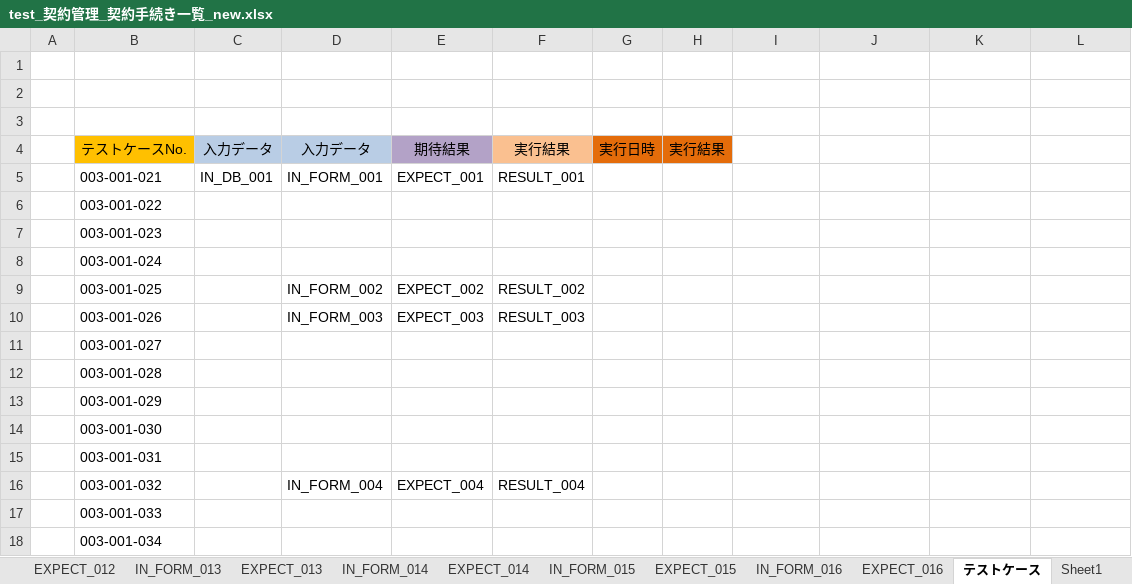
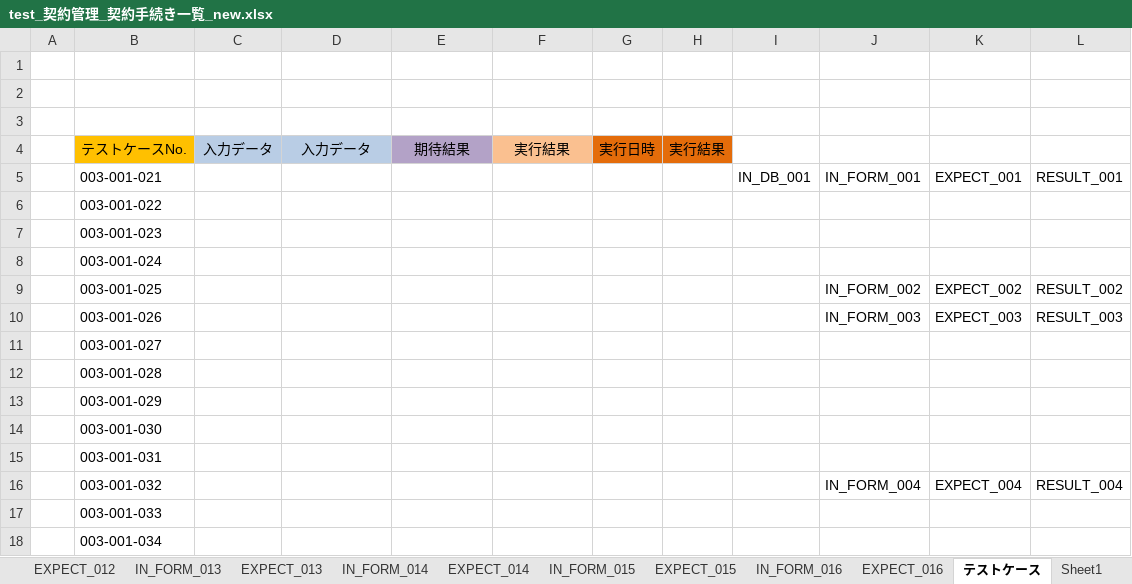
Before and after one commit to ebusiness/areaparking-test, an Excel workbook: test_契約管理/test_契約管理_契約手続き一覧_new.xlsx, sheet テストケース, drawn as a sheet; only a part is shown; values as stored, in another font and other column widths than the file's, no borders; the diff names each change by its address in the sheet, - before the commit and + after, or states it on an @@ line.

```diff
--- a/test_契約管理/test_契約管理_契約手続き一覧_new.xlsx (sheet テストケース)
+++ b/test_契約管理/test_契約管理_契約手続き一覧_new.xlsx (sheet テストケース)
-C5: IN_DB_001
+C5: (empty)
-D5: IN_FORM_001
+D5: (empty)
-E5: EXPECT_001
+E5: (empty)
-F5: RESULT_001
+F5: (empty)
-I5: (empty)
+I5: IN_DB_001
-J5: (empty)
+J5: IN_FORM_001
-K5: (empty)
+K5: EXPECT_001
-L5: (empty)
+L5: RESULT_001
-D9: IN_FORM_002
+D9: (empty)
-E9: EXPECT_002
+E9: (empty)
-F9: RESULT_002
+F9: (empty)
-J9: (empty)
+J9: IN_FORM_002
-K9: (empty)
+K9: EXPECT_002
-L9: (empty)
+L9: RESULT_002
-D10: IN_FORM_003
+D10: (empty)
-E10: EXPECT_003
+E10: (empty)
-F10: RESULT_003
+F10: (empty)
-J10: (empty)
+J10: IN_FORM_003
-K10: (empty)
+K10: EXPECT_003
-L10: (empty)
+L10: RESULT_003
-D16: IN_FORM_004
+D16: (empty)
-E16: EXPECT_004
+E16: (empty)
-F16: RESULT_004
+F16: (empty)
-J16: (empty)
+J16: IN_FORM_004
-K16: (empty)
+K16: EXPECT_004
-L16: (empty)
+L16: RESULT_004
```
Also changed, not shown: sheet IN_FORM_005, sheet IN_FORM_001, 55 other files.
